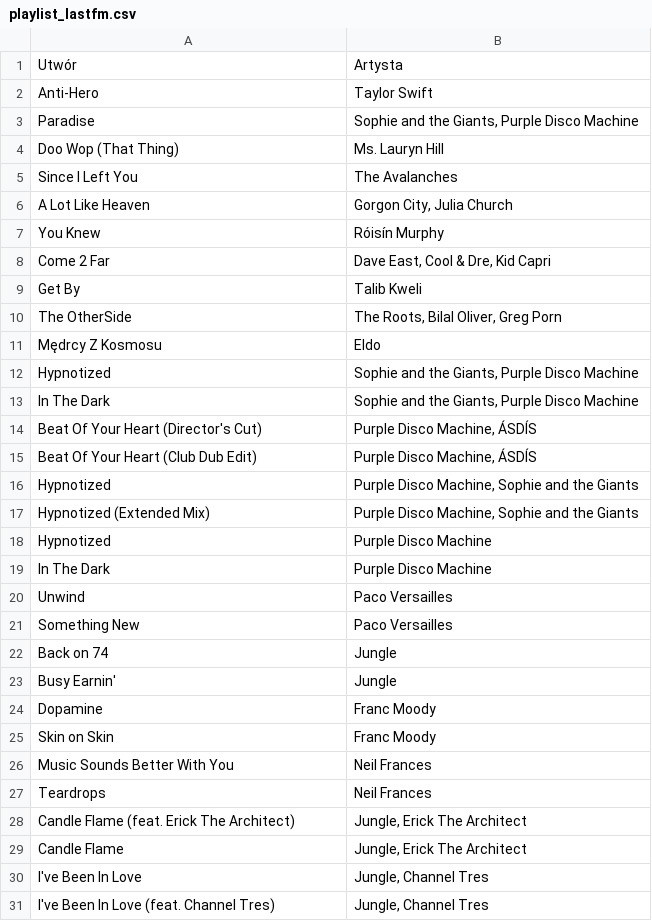
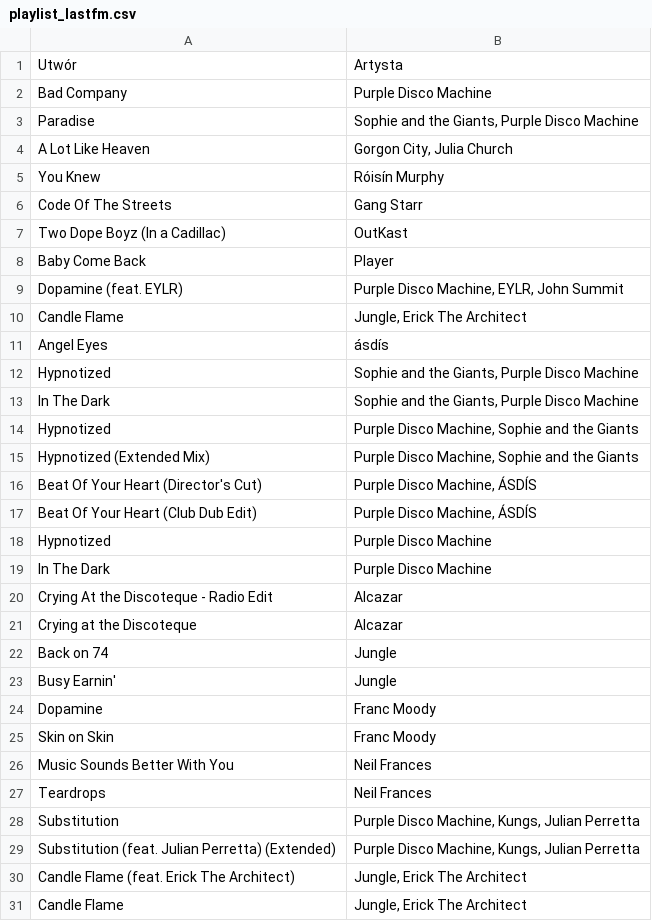
Before and after one commit to nocebo8/lastfm-playlist-automation, a CSV file: playlist_lastfm.csv, drawn as a sheet; removed rows and columns are numbered as before the commit, all else as after; the diff names each change by its address in the sheet, - before the commit and + after, or states it on an @@ line.

```diff
--- a/playlist_lastfm.csv
+++ b/playlist_lastfm.csv
-row 2: Anti-Hero | Taylor Swift
+row 2: Bad Company | Purple Disco Machine
-row 4: Doo Wop (That Thing) | Ms. Lauryn Hill
-row 5: Since I Left You | The Avalanches
-row 8: Come 2 Far | Dave East, Cool & Dre, Kid Capri
-row 9: Get By | Talib Kweli
-row 10: The OtherSide | The Roots, Bilal Oliver, Greg Porn
-row 11: Mędrcy Z Kosmosu | Eldo
+row 6: Code Of The Streets | Gang Starr
+row 7: Two Dope Boyz (In a Cadillac) | OutKast
+row 8: Baby Come Back | Player
+row 9: Dopamine (feat. EYLR) | Purple Disco Machine, EYLR, John Summit
+row 10: Candle Flame | Jungle, Erick The Architect
+row 11: Angel Eyes | ásdís
@@ row 16 moved to row 14: Hypnotized @@
@@ row 17 moved to row 15: Hypnotized (Extended Mix) @@
-row 20: Unwind | Paco Versailles
-row 21: Something New | Paco Versailles
+row 20: Crying At the Discoteque - Radio Edit | Alcazar
+row 21: Crying at the Discoteque | Alcazar
+row 28: Substitution | Purple Disco Machine, Kungs, Julian Perretta
+row 29: Substitution (feat. Julian Perretta) (Extended) | Purple Disco Machine, Kungs, Julian Perretta
-row 30: I've Been In Love | Jungle, Channel Tres
-row 31: I've Been In Love (feat. Channel Tres) | Jungle, Channel Tres
```
